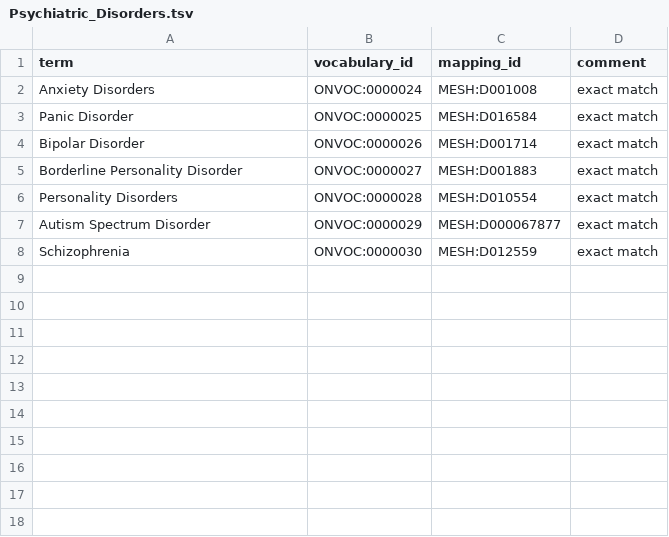
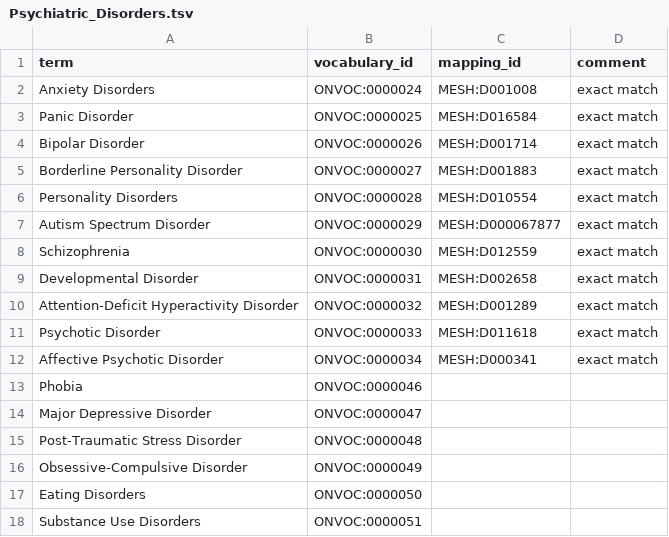
Before and after one commit to ckindermann/open-neuro-catalog, a TSV file: vocabulary/Disorders/Psychiatric_Disorders.tsv, drawn as a sheet.

Commit message:
Complete Disorders

```diff
--- a/vocabulary/Disorders/Psychiatric_Disorders.tsv
+++ b/vocabulary/Disorders/Psychiatric_Disorders.tsv
@@ -8 +8,11 @@ Autism Spectrum Disorder	ONVOC:0000029	MESH:D000067877	exact match
 Schizophrenia	ONVOC:0000030	MESH:D012559	exact match
+Developmental Disorder	ONVOC:0000031	MESH:D002658	exact match
+Attention-Deficit Hyperactivity Disorder	ONVOC:0000032	MESH:D001289	exact match
+Psychotic Disorder	ONVOC:0000033	MESH:D011618	exact match
+Affective Psychotic Disorder	ONVOC:0000034	MESH:D000341	exact match
+Phobia	ONVOC:0000046		
+Major Depressive Disorder	ONVOC:0000047		
+Post-Traumatic Stress Disorder	ONVOC:0000048		
+Obsessive-Compulsive Disorder	ONVOC:0000049		
+Eating Disorders	ONVOC:0000050		
+Substance Use Disorders	ONVOC:0000051		
```
Also changed, not shown: vocabulary/Disorders/Categories.tsv, vocabulary/Disorders/Medical_Disorders.tsv, 1 other file.
